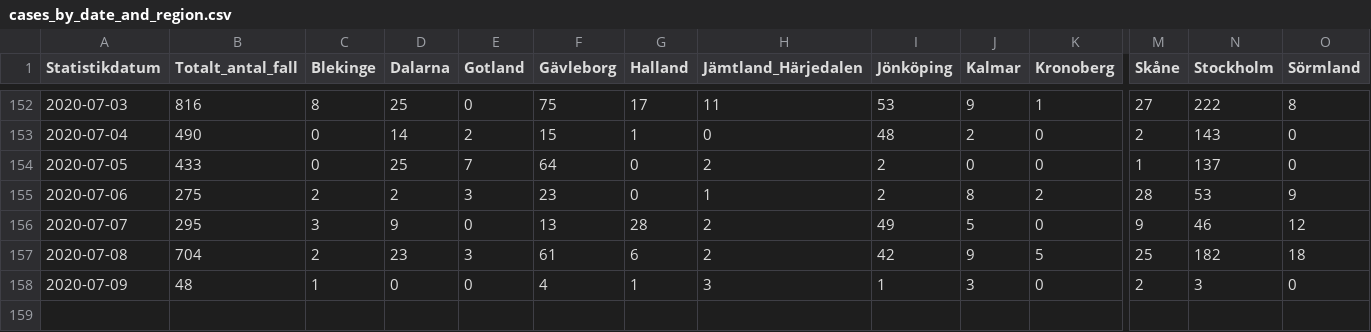
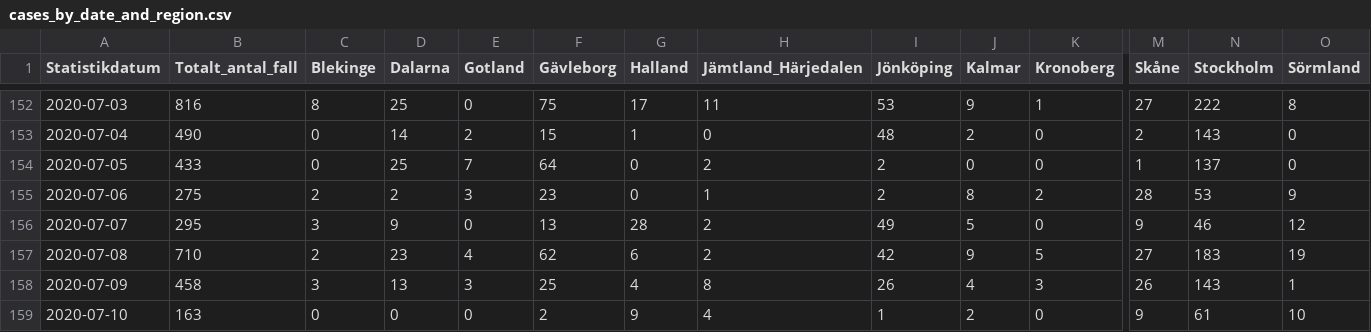
Before and after one commit to shortlisted/covid-19-sweden, a CSV file: cases_by_date_and_region.csv, drawn as a sheet; only a part is shown, gaps mark what is left out; rows hold the shown columns only; the diff covers the shown part only; the diff names each change by its address in the sheet, - before the commit and + after, or states it on an @@ line.

Commit message:
July 10, Swedish covid-19 data

```diff
--- a/cases_by_date_and_region.csv
+++ b/cases_by_date_and_region.csv
-B157 (Totalt_antal_fall): 704
+B157 (Totalt_antal_fall): 710
-E157 (Gotland): 3
+E157 (Gotland): 4
-F157 (Gävleborg): 61
+F157 (Gävleborg): 62
-M157 (Skåne): 25
+M157 (Skåne): 27
-N157 (Stockholm): 182
+N157 (Stockholm): 183
-O157 (Sörmland): 18
+O157 (Sörmland): 19
-B158 (Totalt_antal_fall): 48
+B158 (Totalt_antal_fall): 458
-C158 (Blekinge): 1
+C158 (Blekinge): 3
-D158 (Dalarna): 0
+D158 (Dalarna): 13
-E158 (Gotland): 0
+E158 (Gotland): 3
-F158 (Gävleborg): 4
+F158 (Gävleborg): 25
-G158 (Halland): 1
+G158 (Halland): 4
-H158 (Jämtland_Härjedalen): 3
+H158 (Jämtland_Härjedalen): 8
-I158 (Jönköping): 1
+I158 (Jönköping): 26
-J158 (Kalmar): 3
+J158 (Kalmar): 4
-K158 (Kronoberg): 0
+K158 (Kronoberg): 3
-M158 (Skåne): 2
+M158 (Skåne): 26
-N158 (Stockholm): 3
+N158 (Stockholm): 143
-O158 (Sörmland): 0
+O158 (Sörmland): 1
+row 159: 2020-07-10 | 163 | 0 | 0 | 0 | 2 | 9 | 4 | 1 | 2 | 0 | 9 | 61 | 10
```
Also changed, not shown: 22 edited cells elsewhere in this file, ICU_by_date.csv, deaths_by_date.csv, 3 other files.
